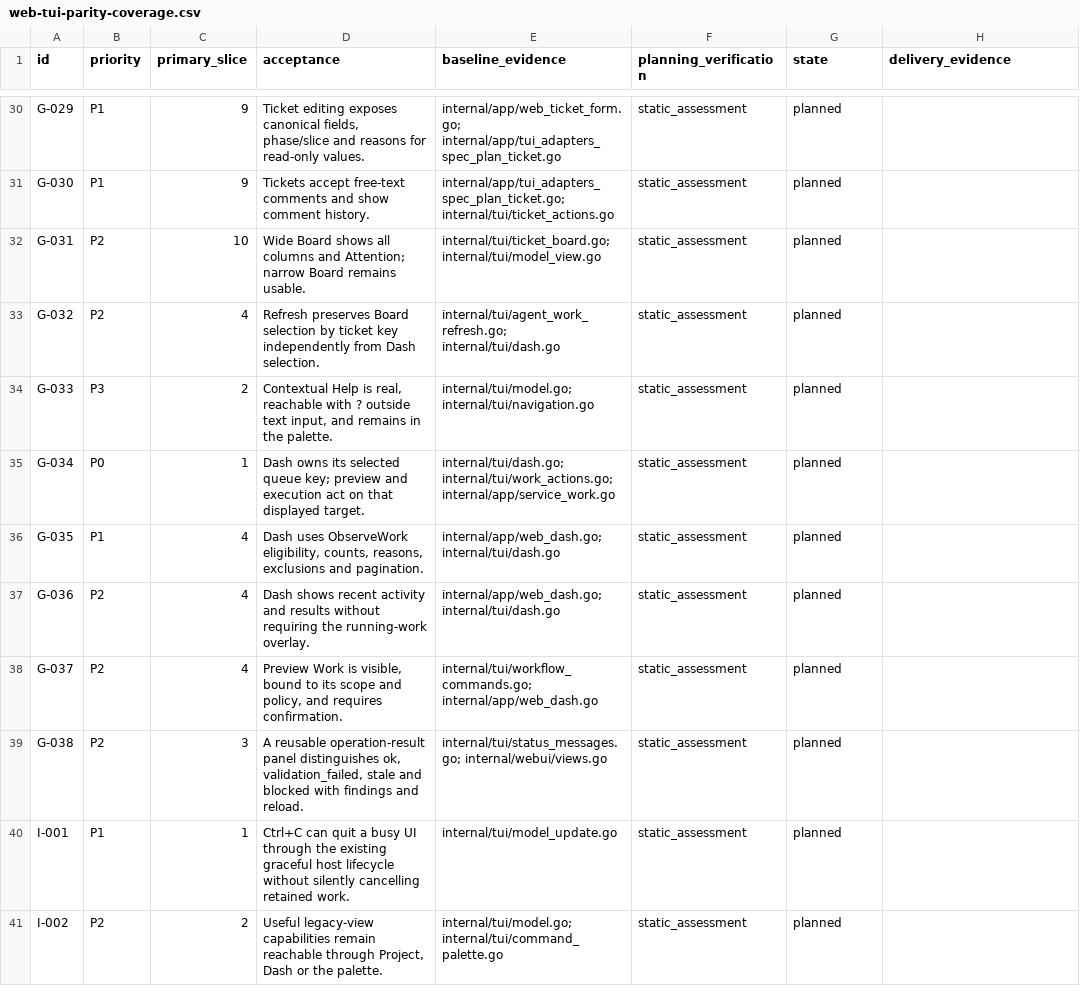
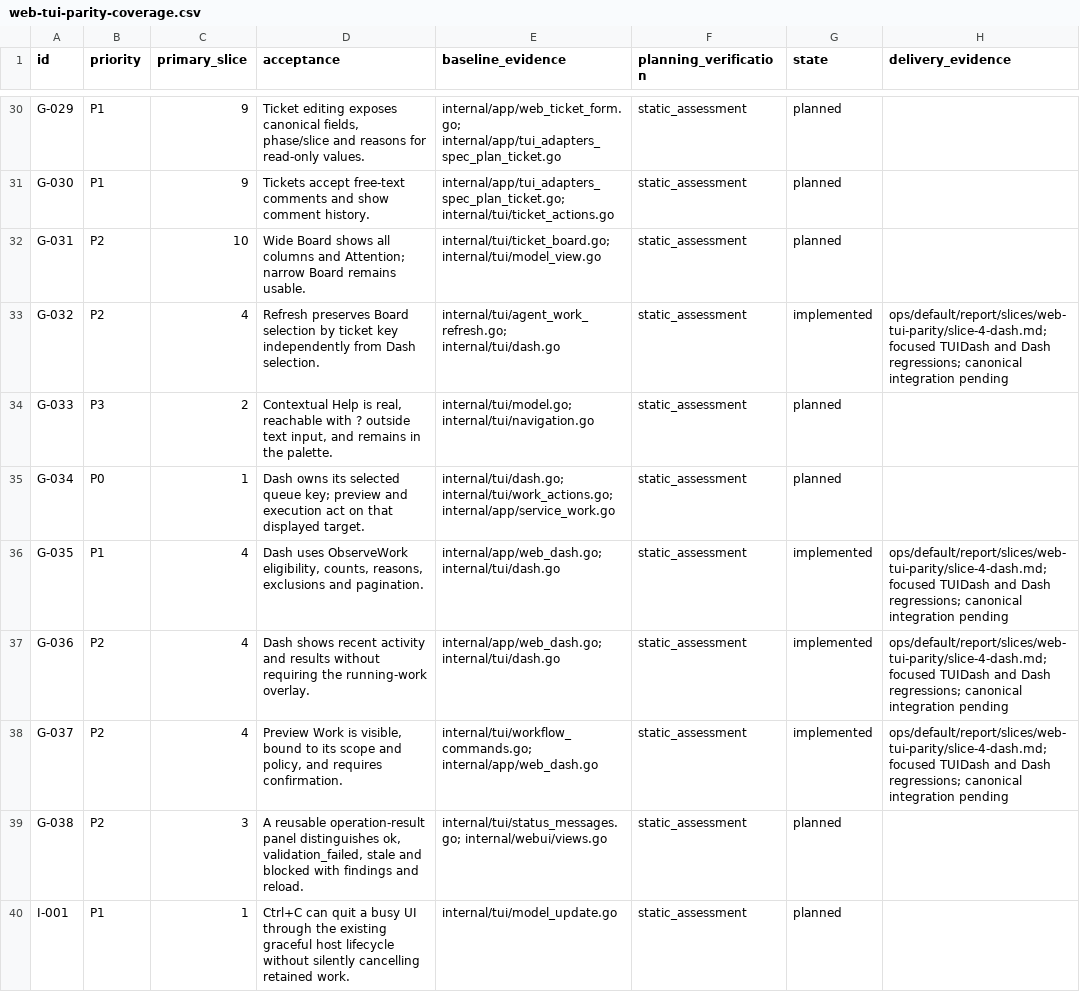
Before and after one commit to adrianpk/chr, a CSV file: ops/default/plan/web-tui-parity-coverage.csv, drawn as a sheet; only a part is shown, gaps mark what is left out; the shorter side is filled out with more unchanged rows.

Commit message:
docs(parity): report shared Dash observation and confirmation

```diff
--- a/ops/default/plan/web-tui-parity-coverage.csv
+++ b/ops/default/plan/web-tui-parity-coverage.csv
@@ -32,8 +32,8 @@ G-030,P1,9,Tickets accept free-text comments and show comment history.,internal/
 G-031,P2,10,Wide Board shows all columns and Attention; narrow Board remains usable.,internal/tui/ticket_board.go; internal/tui/model_view.go,static_assessment,planned,
-G-032,P2,4,Refresh preserves Board selection by ticket key independently from Dash selection.,internal/tui/agent_work_refresh.go; internal/tui/dash.go,static_assessment,planned,
+G-032,P2,4,Refresh preserves Board selection by ticket key independently from Dash selection.,internal/tui/agent_work_refresh.go; internal/tui/dash.go,static_assessment,implemented,ops/default/report/slices/web-tui-parity/slice-4-dash.md; focused TUIDash and Dash regressions; canonical integration pending
 G-033,P3,2,"Contextual Help is real, reachable with ? outside text input, and remains in the palette.",internal/tui/model.go; internal/tui/navigation.go,static_assessment,planned,
 G-034,P0,1,Dash owns its selected queue key; preview and execution act on that displayed target.,internal/tui/dash.go; internal/tui/work_actions.go; internal/app/service_work.go,static_assessment,planned,
-G-035,P1,4,"Dash uses ObserveWork eligibility, counts, reasons, exclusions and pagination.",internal/app/web_dash.go; internal/tui/dash.go,static_assessment,planned,
-G-036,P2,4,Dash shows recent activity and results without requiring the running-work overlay.,internal/app/web_dash.go; internal/tui/dash.go,static_assessment,planned,
-G-037,P2,4,"Preview Work is visible, bound to its scope and policy, and requires confirmation.",internal/tui/workflow_commands.go; internal/app/web_dash.go,static_assessment,planned,
+G-035,P1,4,"Dash uses ObserveWork eligibility, counts, reasons, exclusions and pagination.",internal/app/web_dash.go; internal/tui/dash.go,static_assessment,implemented,ops/default/report/slices/web-tui-parity/slice-4-dash.md; focused TUIDash and Dash regressions; canonical integration pending
+G-036,P2,4,Dash shows recent activity and results without requiring the running-work overlay.,internal/app/web_dash.go; internal/tui/dash.go,static_assessment,implemented,ops/default/report/slices/web-tui-parity/slice-4-dash.md; focused TUIDash and Dash regressions; canonical integration pending
+G-037,P2,4,"Preview Work is visible, bound to its scope and policy, and requires confirmation.",internal/tui/workflow_commands.go; internal/app/web_dash.go,static_assessment,implemented,ops/default/report/slices/web-tui-parity/slice-4-dash.md; focused TUIDash and Dash regressions; canonical integration pending
 G-038,P2,3,"A reusable operation-result panel distinguishes ok, validation_failed, stale and blocked with findings and reload.",internal/tui/status_messages.go; internal/webui/views.go,static_assessment,planned,
```
Also changed, not shown: 8 other files.
